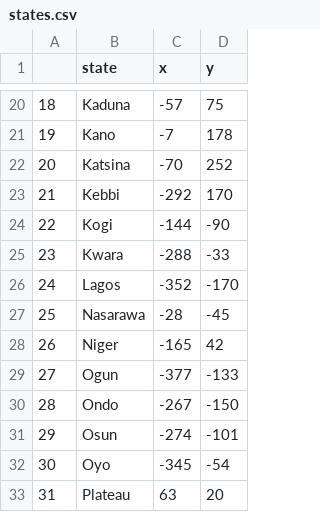
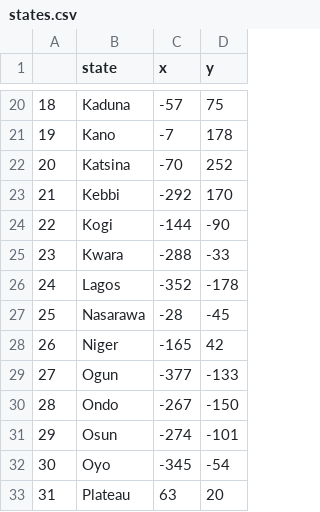
Before and after one commit to Afeez-Ola/nigerian-states-quiz, a CSV file: states.csv, drawn as a sheet; only a part is shown, gaps mark what is left out.

```diff
--- a/states.csv
+++ b/states.csv
@@ -25,3 +25,3 @@
 23,Kwara,-288,-33
-24,Lagos,-352,-170
+24,Lagos,-352,-178
 25,Nasarawa,-28,-45
```
Also changed, not shown: 2 other files.
